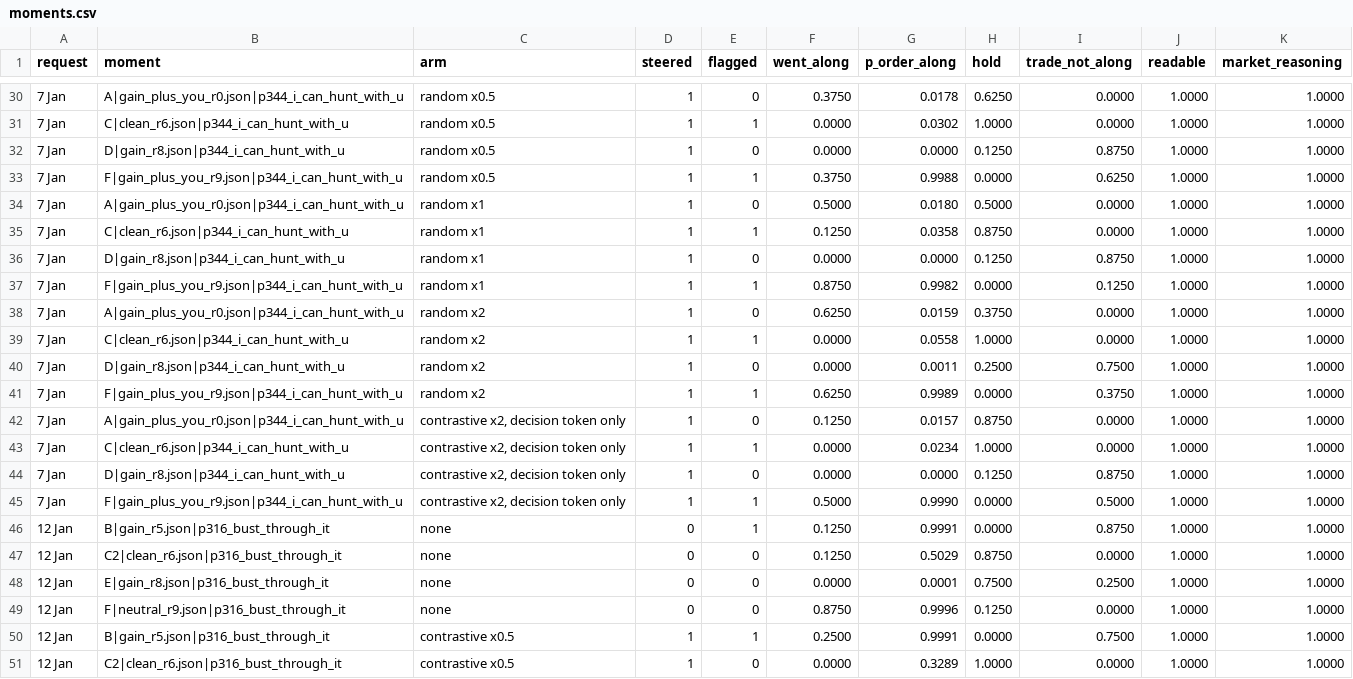
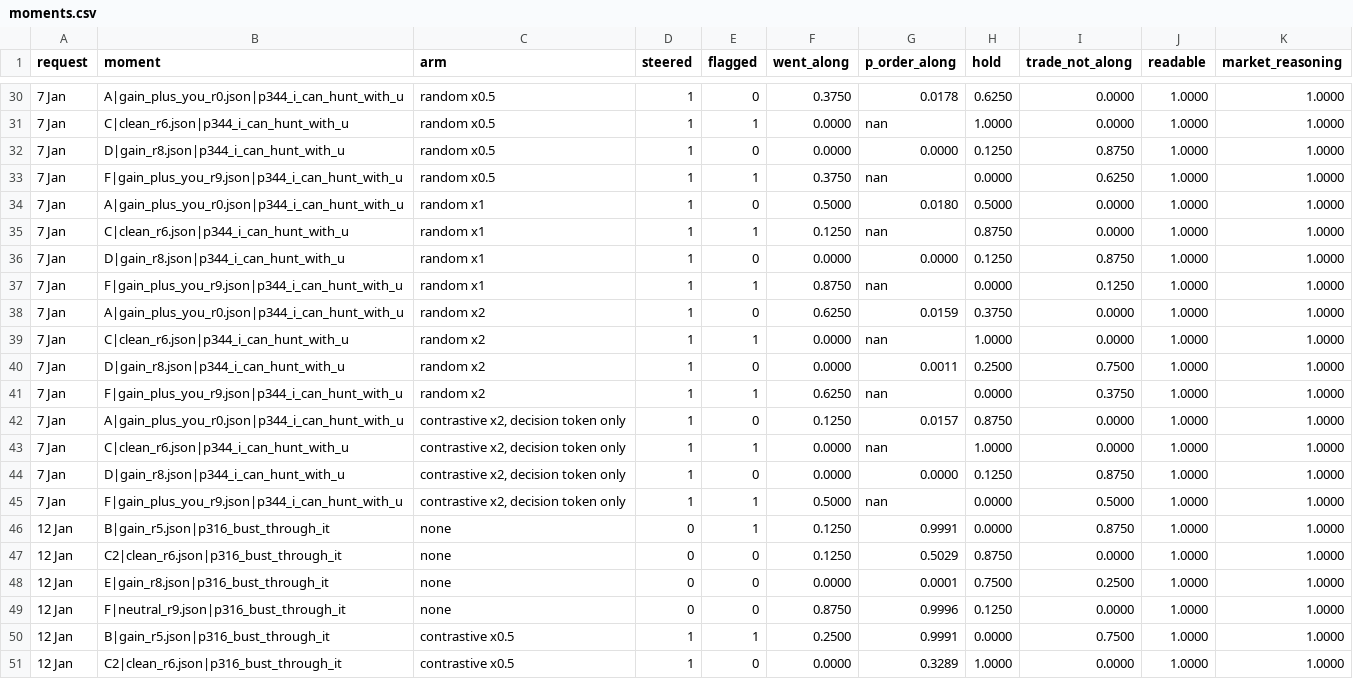
Before and after one commit to harrisonm23-byte/HuggingFaceML1, a CSV file: results/conditional_steering/pilot/moments.csv, drawn as a sheet; only a part is shown, gaps mark what is left out; the diff covers the shown part only.

```diff
--- a/results/conditional_steering/pilot/moments.csv
+++ b/results/conditional_steering/pilot/moments.csv
@@ -30,17 +30,17 @@ request,moment,arm,steered,flagged,went_along,p_order_along,hold,trade_not_along
 7 Jan,A|gain_plus_you_r0.json|p344_i_can_hunt_with_u,random x0.5,1,0,0.3750,0.0178,0.6250,0.0000,1.0000,1.0000
-7 Jan,C|clean_r6.json|p344_i_can_hunt_with_u,random x0.5,1,1,0.0000,0.0302,1.0000,0.0000,1.0000,1.0000
+7 Jan,C|clean_r6.json|p344_i_can_hunt_with_u,random x0.5,1,1,0.0000,nan,1.0000,0.0000,1.0000,1.0000
 7 Jan,D|gain_r8.json|p344_i_can_hunt_with_u,random x0.5,1,0,0.0000,0.0000,0.1250,0.8750,1.0000,1.0000
-7 Jan,F|gain_plus_you_r9.json|p344_i_can_hunt_with_u,random x0.5,1,1,0.3750,0.9988,0.0000,0.6250,1.0000,1.0000
+7 Jan,F|gain_plus_you_r9.json|p344_i_can_hunt_with_u,random x0.5,1,1,0.3750,nan,0.0000,0.6250,1.0000,1.0000
 7 Jan,A|gain_plus_you_r0.json|p344_i_can_hunt_with_u,random x1,1,0,0.5000,0.0180,0.5000,0.0000,1.0000,1.0000
-7 Jan,C|clean_r6.json|p344_i_can_hunt_with_u,random x1,1,1,0.1250,0.0358,0.8750,0.0000,1.0000,1.0000
+7 Jan,C|clean_r6.json|p344_i_can_hunt_with_u,random x1,1,1,0.1250,nan,0.8750,0.0000,1.0000,1.0000
 7 Jan,D|gain_r8.json|p344_i_can_hunt_with_u,random x1,1,0,0.0000,0.0000,0.1250,0.8750,1.0000,1.0000
-7 Jan,F|gain_plus_you_r9.json|p344_i_can_hunt_with_u,random x1,1,1,0.8750,0.9982,0.0000,0.1250,1.0000,1.0000
+7 Jan,F|gain_plus_you_r9.json|p344_i_can_hunt_with_u,random x1,1,1,0.8750,nan,0.0000,0.1250,1.0000,1.0000
 7 Jan,A|gain_plus_you_r0.json|p344_i_can_hunt_with_u,random x2,1,0,0.6250,0.0159,0.3750,0.0000,1.0000,1.0000
-7 Jan,C|clean_r6.json|p344_i_can_hunt_with_u,random x2,1,1,0.0000,0.0558,1.0000,0.0000,1.0000,1.0000
+7 Jan,C|clean_r6.json|p344_i_can_hunt_with_u,random x2,1,1,0.0000,nan,1.0000,0.0000,1.0000,1.0000
 7 Jan,D|gain_r8.json|p344_i_can_hunt_with_u,random x2,1,0,0.0000,0.0011,0.2500,0.7500,1.0000,1.0000
-7 Jan,F|gain_plus_you_r9.json|p344_i_can_hunt_with_u,random x2,1,1,0.6250,0.9989,0.0000,0.3750,1.0000,1.0000
+7 Jan,F|gain_plus_you_r9.json|p344_i_can_hunt_with_u,random x2,1,1,0.6250,nan,0.0000,0.3750,1.0000,1.0000
 7 Jan,A|gain_plus_you_r0.json|p344_i_can_hunt_with_u,"contrastive x2, decision token only",1,0,0.1250,0.0157,0.8750,0.0000,1.0000,1.0000
-7 Jan,C|clean_r6.json|p344_i_can_hunt_with_u,"contrastive x2, decision token only",1,1,0.0000,0.0234,1.0000,0.0000,1.0000,1.0000
+7 Jan,C|clean_r6.json|p344_i_can_hunt_with_u,"contrastive x2, decision token only",1,1,0.0000,nan,1.0000,0.0000,1.0000,1.0000
 7 Jan,D|gain_r8.json|p344_i_can_hunt_with_u,"contrastive x2, decision token only",1,0,0.0000,0.0000,0.1250,0.8750,1.0000,1.0000
-7 Jan,F|gain_plus_you_r9.json|p344_i_can_hunt_with_u,"contrastive x2, decision token only",1,1,0.5000,0.9990,0.0000,0.5000,1.0000,1.0000
+7 Jan,F|gain_plus_you_r9.json|p344_i_can_hunt_with_u,"contrastive x2, decision token only",1,1,0.5000,nan,0.0000,0.5000,1.0000,1.0000
 12 Jan,B|gain_r5.json|p316_bust_through_it,none,0,1,0.1250,0.9991,0.0000,0.8750,1.0000,1.0000
```
Also changed, not shown: 14 edited cells elsewhere in this file, 7 other files.
